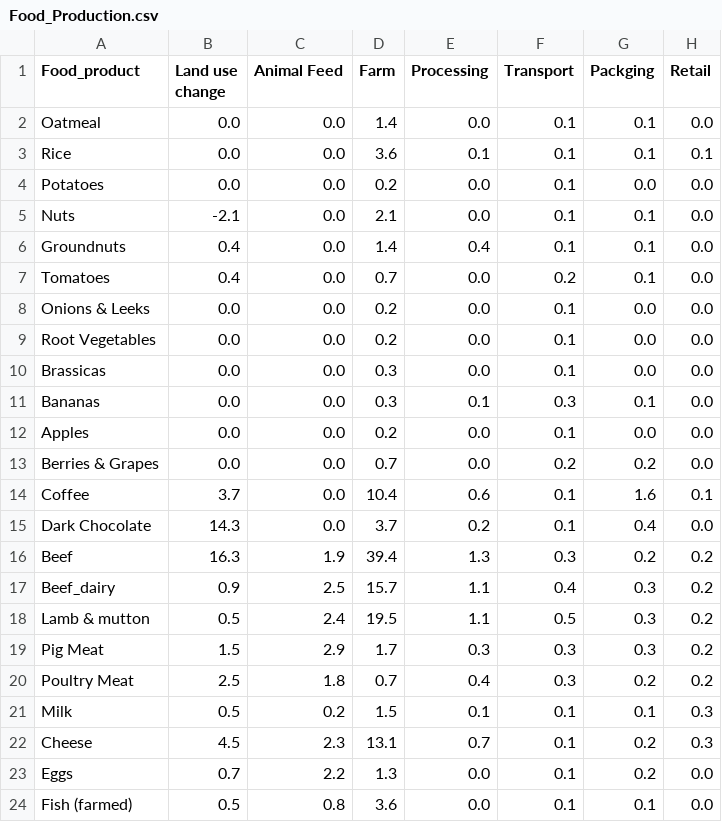
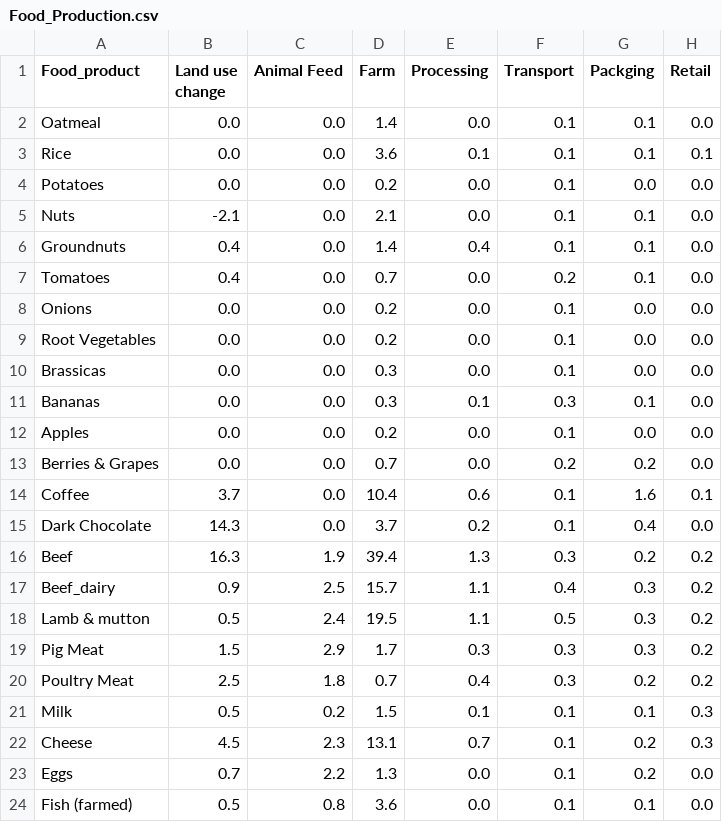
Before and after one commit to A-Piccoli/esame-07-03-23-Piccoli, a CSV file: Food_Production.csv, drawn as a sheet; only a part is shown; the diff names each change by its address in the sheet, - before the commit and + after, or states it on an @@ line.

```diff
--- a/Food_Production.csv
+++ b/Food_Production.csv
-A8 (Food_product): Onions & Leeks
+A8 (Food_product): Onions
```
Also changed, not shown: 1 other file.
